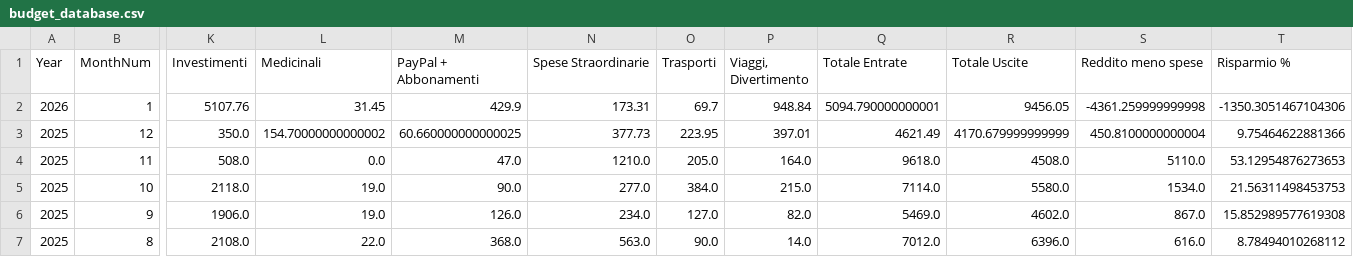
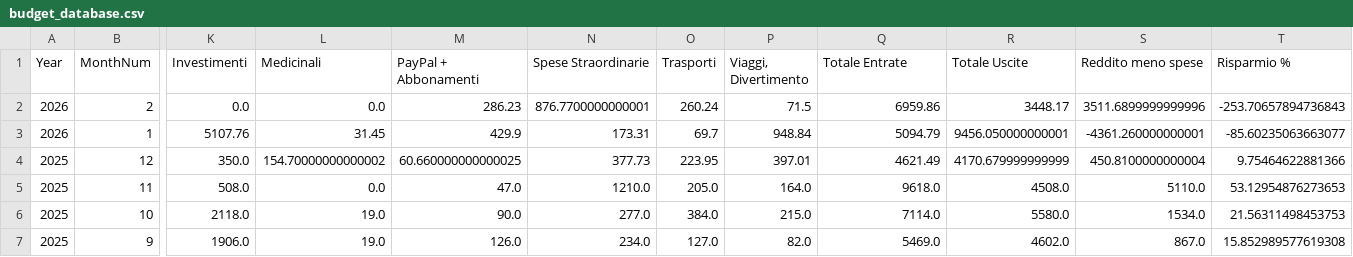
Before and after one commit to giuseppedavidde/StreamLitPrj, a CSV file: Budget_App/budget_database.csv, drawn as a sheet; only a part is shown, gaps mark what is left out; the shorter side is filled out with more unchanged rows; addresses are those after the commit; rows hold the shown columns only; the diff names each change by its address in the sheet, - before the commit and + after, or states it on an @@ line.

Commit message:
Update from Budget App Dashboard

```diff
--- a/Budget_App/budget_database.csv
+++ b/Budget_App/budget_database.csv
+row 2: 2026 | 2 | 0.0 | 0.0 | 286.23 | 876.7700000000001 | 260.24 | 71.5 | 6959.86 | 3448.17 | 3511.6899999999996 | -253.70657894736843
-Q3 (Totale Entrate): 5094.790000000001
+Q3 (Totale Entrate): 5094.79
-R3 (Totale Uscite): 9456.05
+R3 (Totale Uscite): 9456.050000000001
-S3 (Reddito meno spese): -4361.259999999998
+S3 (Reddito meno spese): -4361.260000000001
-T3 (Risparmio %): -1350.3051467104306
+T3 (Risparmio %): -85.60235063663077
```
